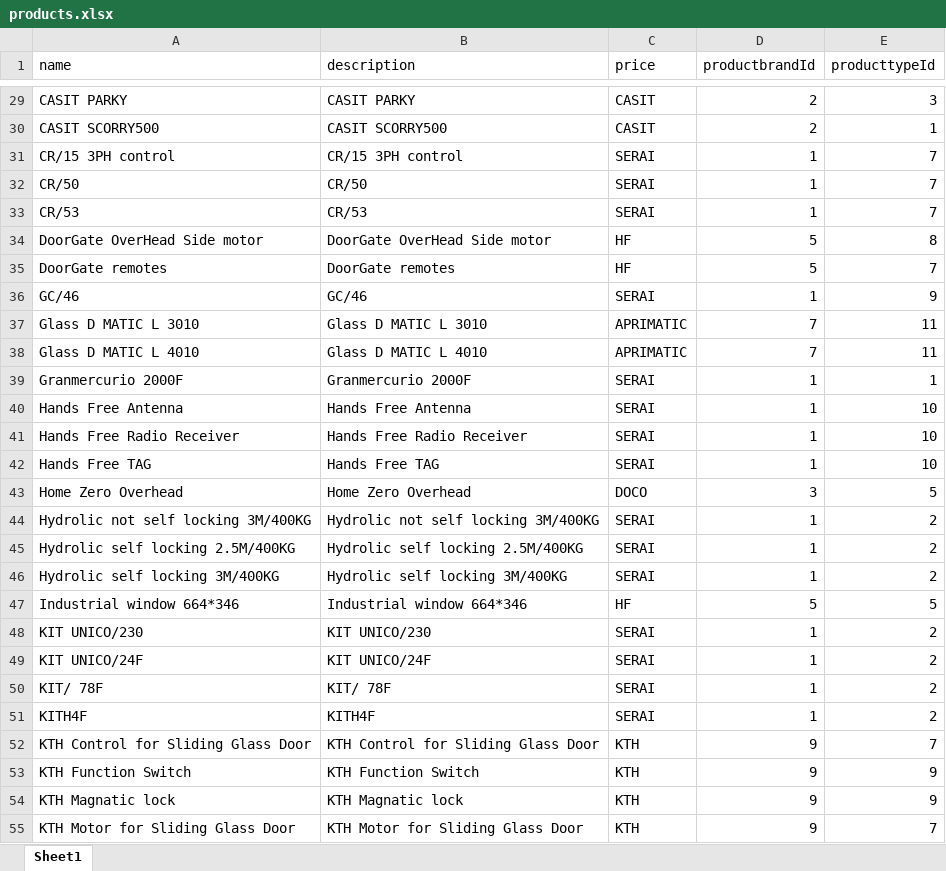
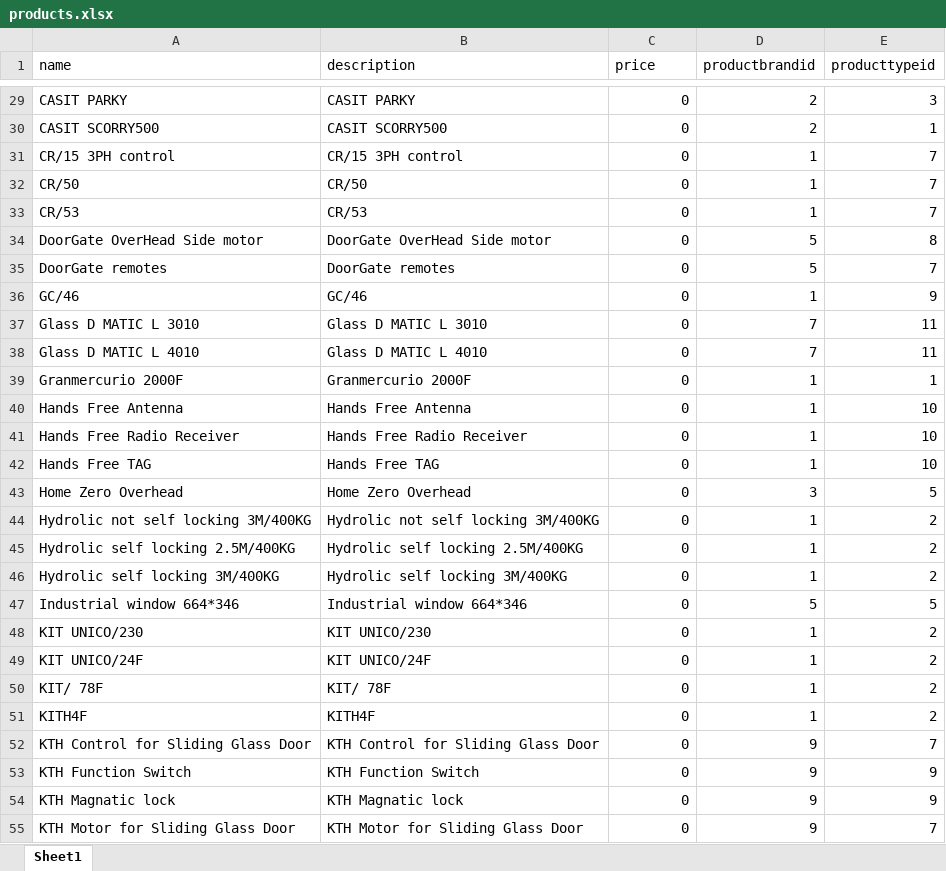
Before and after one commit to KutaibaSattar/ALBAB, an Excel workbook: Entities/DB/SeedData/product/products.xlsx, sheet Sheet1, drawn as a sheet; only a part is shown, gaps mark what is left out; values as stored, in another font and other column widths than the file's, no borders; the diff covers the shown part only; the diff names each change by its address in the sheet, - before the commit and + after, or states it on an @@ line.

Commit message:
workingonProducts

```diff
--- a/Entities/DB/SeedData/product/products.xlsx (sheet Sheet1)
+++ b/Entities/DB/SeedData/product/products.xlsx (sheet Sheet1)
-D1: productbrandId
+D1: productbrandid
-E1: producttypeId
+E1: producttypeid
-C29:C30 (price): CASIT
+C29:C30 (price): 0
-C31:C33 (price): SERAI
+C31:C33 (price): 0
-C34:C35 (price): HF
+C34:C35 (price): 0
-C36 (price): SERAI
+C36 (price): 0
-C37:C38 (price): APRIMATIC
+C37:C38 (price): 0
-C39:C42 (price): SERAI
+C39:C42 (price): 0
-C43 (price): DOCO
+C43 (price): 0
-C44:C46 (price): SERAI
+C44:C46 (price): 0
-C47 (price): HF
+C47 (price): 0
-C48:C51 (price): SERAI
+C48:C51 (price): 0
-C52:C55 (price): KTH
+C52:C55 (price): 0
```
Also changed, not shown: 73 edited cells elsewhere in this sheet, 24 other files.
